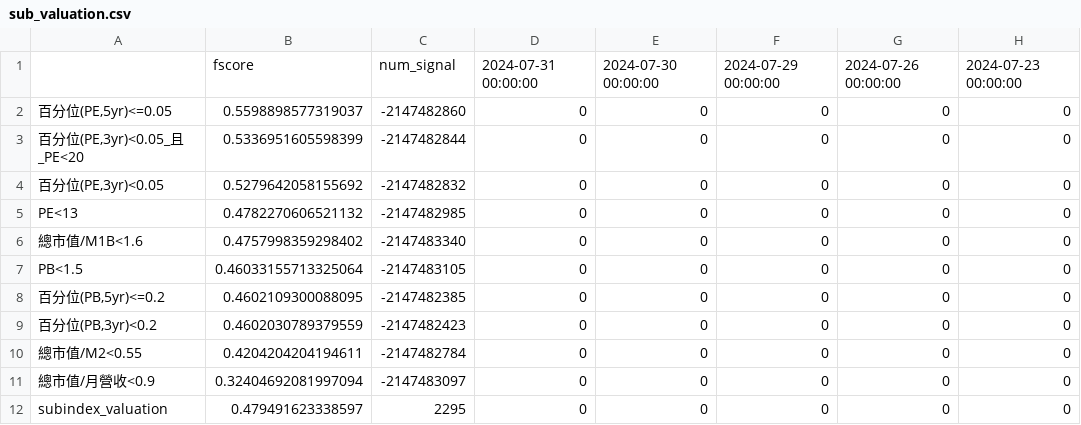
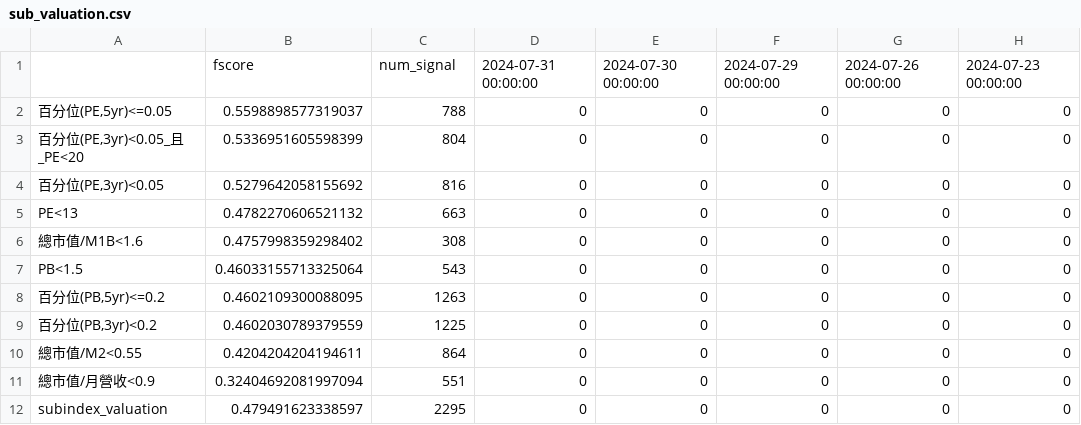
Before and after one commit to alfred0427/ci_index_web, a CSV file: TW_buy_data/sub_valuation.csv, drawn as a sheet.

```diff
--- a/TW_buy_data/sub_valuation.csv
+++ b/TW_buy_data/sub_valuation.csv
@@ -1,12 +1,12 @@
 ,fscore,num_signal,2024-07-31 00:00:00,2024-07-30 00:00:00,2024-07-29 00:00:00,2024-07-26 00:00:00,2024-07-23 00:00:00
-"百分位(PE,5yr)<=0.05",0.5598898577319037,-2147482860,0,0,0,0,0
-"百分位(PE,3yr)<0.05_且_PE<20",0.5336951605598399,-2147482844,0,0,0,0,0
-"百分位(PE,3yr)<0.05",0.5279642058155692,-2147482832,0,0,0,0,0
-PE<13,0.4782270606521132,-2147482985,0,0,0,0,0
-總市值/M1B<1.6,0.4757998359298402,-2147483340,0,0,0,0,0
-PB<1.5,0.46033155713325064,-2147483105,0,0,0,0,0
-"百分位(PB,5yr)<=0.2",0.4602109300088095,-2147482385,0,0,0,0,0
-"百分位(PB,3yr)<0.2",0.4602030789379559,-2147482423,0,0,0,0,0
-總市值/M2<0.55,0.4204204204194611,-2147482784,0,0,0,0,0
-總市值/月營收<0.9,0.32404692081997094,-2147483097,0,0,0,0,0
+"百分位(PE,5yr)<=0.05",0.5598898577319037,788,0,0,0,0,0
+"百分位(PE,3yr)<0.05_且_PE<20",0.5336951605598399,804,0,0,0,0,0
+"百分位(PE,3yr)<0.05",0.5279642058155692,816,0,0,0,0,0
+PE<13,0.4782270606521132,663,0,0,0,0,0
+總市值/M1B<1.6,0.4757998359298402,308,0,0,0,0,0
+PB<1.5,0.46033155713325064,543,0,0,0,0,0
+"百分位(PB,5yr)<=0.2",0.4602109300088095,1263,0,0,0,0,0
+"百分位(PB,3yr)<0.2",0.4602030789379559,1225,0,0,0,0,0
+總市值/M2<0.55,0.4204204204194611,864,0,0,0,0,0
+總市值/月營收<0.9,0.32404692081997094,551,0,0,0,0,0
 subindex_valuation,0.479491623338597,2295,0,0,0,0,0
```
Also changed, not shown: TW_buy_data/sub_signal.csv, TW_buy_data/sub_status.csv, 3 other files.
